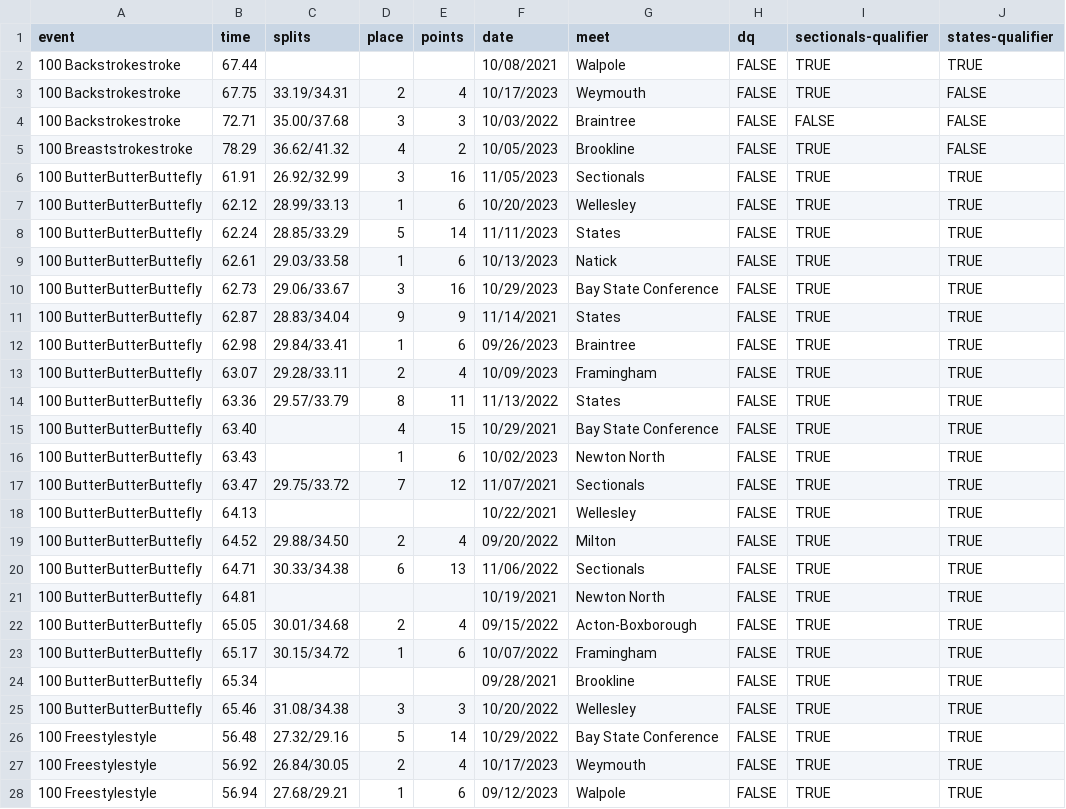
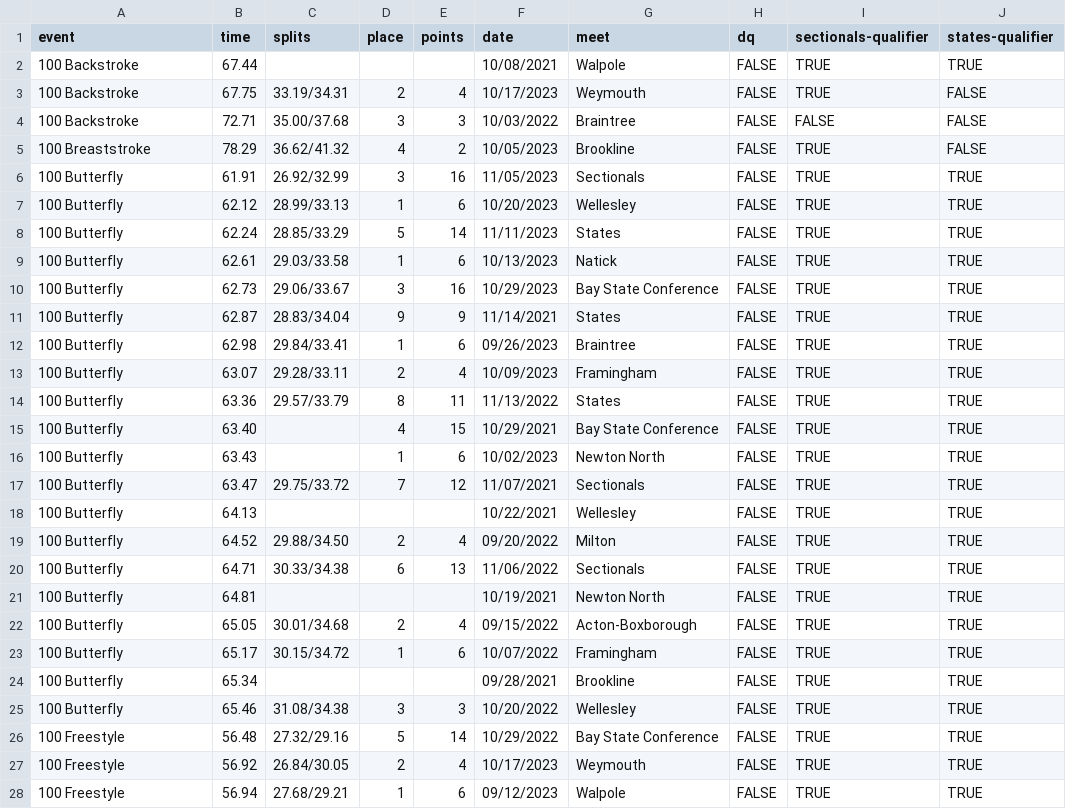
Before and after one commit to needhamswive/needhamswive.github.io, a TSV file: _data/high-school/girls/graduates/2024/swims/julia-shulman.tsv, drawn as a sheet; only a part is shown; the diff covers the shown part only.

```diff
--- a/_data/high-school/girls/graduates/2024/swims/julia-shulman.tsv
+++ b/_data/high-school/girls/graduates/2024/swims/julia-shulman.tsv
@@ -1,28 +1,28 @@
 event	time	splits	place	points	date	meet	dq	sectionals-qualifier	states-qualifier
-100 Backstrokestroke	67.44				10/08/2021	Walpole	FALSE	TRUE	TRUE
-100 Backstrokestroke	67.75	33.19/34.31	2	4	10/17/2023	Weymouth	FALSE	TRUE	FALSE
-100 Backstrokestroke	72.71	35.00/37.68	3	3	10/03/2022	Braintree	FALSE	FALSE	FALSE
-100 Breaststrokestroke	78.29	36.62/41.32	4	2	10/05/2023	Brookline	FALSE	TRUE	FALSE
-100 ButterButterButtefly	61.91	26.92/32.99	3	16	11/05/2023	Sectionals	FALSE	TRUE	TRUE
-100 ButterButterButtefly	62.12	28.99/33.13	1	6	10/20/2023	Wellesley	FALSE	TRUE	TRUE
-100 ButterButterButtefly	62.24	28.85/33.29	5	14	11/11/2023	States	FALSE	TRUE	TRUE
-100 ButterButterButtefly	62.61	29.03/33.58	1	6	10/13/2023	Natick	FALSE	TRUE	TRUE
-100 ButterButterButtefly	62.73	29.06/33.67	3	16	10/29/2023	Bay State Conference	FALSE	TRUE	TRUE
-100 ButterButterButtefly	62.87	28.83/34.04	9	9	11/14/2021	States	FALSE	TRUE	TRUE
-100 ButterButterButtefly	62.98	29.84/33.41	1	6	09/26/2023	Braintree	FALSE	TRUE	TRUE
-100 ButterButterButtefly	63.07	29.28/33.11	2	4	10/09/2023	Framingham	FALSE	TRUE	TRUE
-100 ButterButterButtefly	63.36	29.57/33.79	8	11	11/13/2022	States	FALSE	TRUE	TRUE
-100 ButterButterButtefly	63.40		4	15	10/29/2021	Bay State Conference	FALSE	TRUE	TRUE
-100 ButterButterButtefly	63.43		1	6	10/02/2023	Newton North	FALSE	TRUE	TRUE
-100 ButterButterButtefly	63.47	29.75/33.72	7	12	11/07/2021	Sectionals	FALSE	TRUE	TRUE
-100 ButterButterButtefly	64.13				10/22/2021	Wellesley	FALSE	TRUE	TRUE
-100 ButterButterButtefly	64.52	29.88/34.50	2	4	09/20/2022	Milton	FALSE	TRUE	TRUE
-100 ButterButterButtefly	64.71	30.33/34.38	6	13	11/06/2022	Sectionals	FALSE	TRUE	TRUE
-100 ButterButterButtefly	64.81				10/19/2021	Newton North	FALSE	TRUE	TRUE
-100 ButterButterButtefly	65.05	30.01/34.68	2	4	09/15/2022	Acton-Boxborough	FALSE	TRUE	TRUE
-100 ButterButterButtefly	65.17	30.15/34.72	1	6	10/07/2022	Framingham	FALSE	TRUE	TRUE
-100 ButterButterButtefly	65.34				09/28/2021	Brookline	FALSE	TRUE	TRUE
-100 ButterButterButtefly	65.46	31.08/34.38	3	3	10/20/2022	Wellesley	FALSE	TRUE	TRUE
-100 Freestylestyle	56.48	27.32/29.16	5	14	10/29/2022	Bay State Conference	FALSE	TRUE	TRUE
-100 Freestylestyle	56.92	26.84/30.05	2	4	10/17/2023	Weymouth	FALSE	TRUE	TRUE
-100 Freestylestyle	56.94	27.68/29.21	1	6	09/12/2023	Walpole	FALSE	TRUE	TRUE
+100 Backstroke	67.44				10/08/2021	Walpole	FALSE	TRUE	TRUE
+100 Backstroke	67.75	33.19/34.31	2	4	10/17/2023	Weymouth	FALSE	TRUE	FALSE
+100 Backstroke	72.71	35.00/37.68	3	3	10/03/2022	Braintree	FALSE	FALSE	FALSE
+100 Breaststroke	78.29	36.62/41.32	4	2	10/05/2023	Brookline	FALSE	TRUE	FALSE
+100 Butterfly	61.91	26.92/32.99	3	16	11/05/2023	Sectionals	FALSE	TRUE	TRUE
+100 Butterfly	62.12	28.99/33.13	1	6	10/20/2023	Wellesley	FALSE	TRUE	TRUE
+100 Butterfly	62.24	28.85/33.29	5	14	11/11/2023	States	FALSE	TRUE	TRUE
+100 Butterfly	62.61	29.03/33.58	1	6	10/13/2023	Natick	FALSE	TRUE	TRUE
+100 Butterfly	62.73	29.06/33.67	3	16	10/29/2023	Bay State Conference	FALSE	TRUE	TRUE
+100 Butterfly	62.87	28.83/34.04	9	9	11/14/2021	States	FALSE	TRUE	TRUE
+100 Butterfly	62.98	29.84/33.41	1	6	09/26/2023	Braintree	FALSE	TRUE	TRUE
+100 Butterfly	63.07	29.28/33.11	2	4	10/09/2023	Framingham	FALSE	TRUE	TRUE
+100 Butterfly	63.36	29.57/33.79	8	11	11/13/2022	States	FALSE	TRUE	TRUE
+100 Butterfly	63.40		4	15	10/29/2021	Bay State Conference	FALSE	TRUE	TRUE
+100 Butterfly	63.43		1	6	10/02/2023	Newton North	FALSE	TRUE	TRUE
+100 Butterfly	63.47	29.75/33.72	7	12	11/07/2021	Sectionals	FALSE	TRUE	TRUE
+100 Butterfly	64.13				10/22/2021	Wellesley	FALSE	TRUE	TRUE
+100 Butterfly	64.52	29.88/34.50	2	4	09/20/2022	Milton	FALSE	TRUE	TRUE
+100 Butterfly	64.71	30.33/34.38	6	13	11/06/2022	Sectionals	FALSE	TRUE	TRUE
+100 Butterfly	64.81				10/19/2021	Newton North	FALSE	TRUE	TRUE
+100 Butterfly	65.05	30.01/34.68	2	4	09/15/2022	Acton-Boxborough	FALSE	TRUE	TRUE
+100 Butterfly	65.17	30.15/34.72	1	6	10/07/2022	Framingham	FALSE	TRUE	TRUE
+100 Butterfly	65.34				09/28/2021	Brookline	FALSE	TRUE	TRUE
+100 Butterfly	65.46	31.08/34.38	3	3	10/20/2022	Wellesley	FALSE	TRUE	TRUE
+100 Freestyle	56.48	27.32/29.16	5	14	10/29/2022	Bay State Conference	FALSE	TRUE	TRUE
+100 Freestyle	56.92	26.84/30.05	2	4	10/17/2023	Weymouth	FALSE	TRUE	TRUE
+100 Freestyle	56.94	27.68/29.21	1	6	09/12/2023	Walpole	FALSE	TRUE	TRUE
```
Also changed, not shown: 116 edited cells elsewhere in this file.
